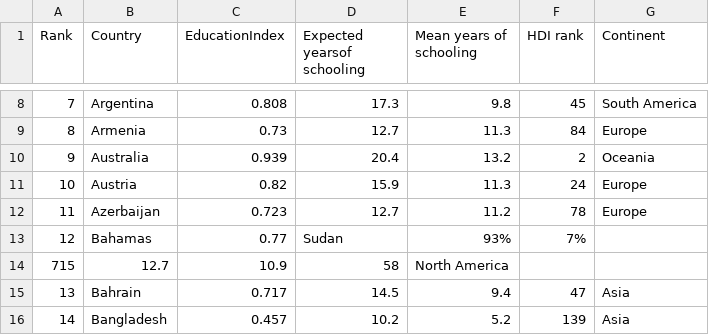
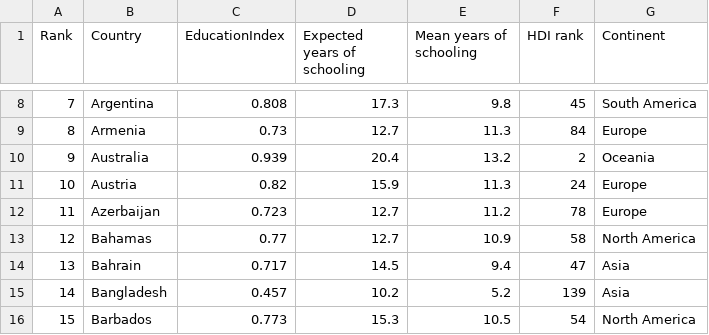
Before and after one commit to dprelipcean/religious-fallacies-examples, a CSV file: data/education-index.csv, drawn as a sheet; only a part is shown, gaps mark what is left out; the shorter side is filled out with more unchanged rows; the diff names each change by its address in the sheet, - before the commit and + after, or states it on an @@ line.

Commit message:
refactored structure and added data congregation script
Signed-off-by: Daniel Prelipcean <dprelipcean@jacobs-alumni.de>

```diff
--- a/data/education-index.csv
+++ b/data/education-index.csv
-D1: Expected yearsof schooling
+D1: Expected years of schooling
-D13 (Expected years of schooling): Sudan
+D13 (Expected years of schooling): 12.7
-E13 (Mean years of schooling): 93%
+E13 (Mean years of schooling): 10.9
-F13 (HDI rank): 7%
+F13 (HDI rank): 58
-G13 (Continent): (empty)
+G13 (Continent): North America
-row 14: 715 | 12.7 | 10.9 | 58 | North America
```
Also changed, not shown: data/religiosity-levels.csv, 5 other files.
